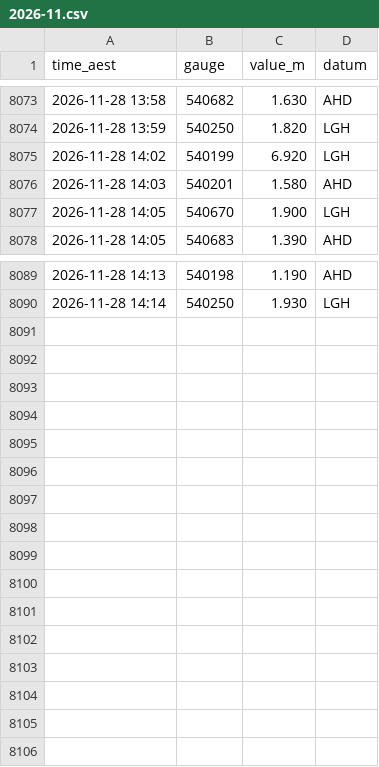
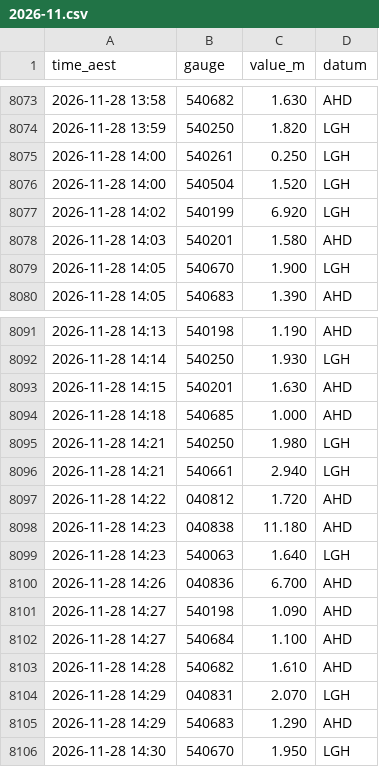
Before and after one commit to RowanP4069/Brisbane-River-tides, a CSV file: bom/2026-11.csv, drawn as a sheet; only a part is shown, gaps mark what is left out; the diff names each change by its address in the sheet, - before the commit and + after, or states it on an @@ line.

Commit message:
Collect BoM + Bar 2026-11-28 14:47 AEST (OptiPlex)

```diff
--- a/bom/2026-11.csv
+++ b/bom/2026-11.csv
+row 8075: 2026-11-28 14:00 | 540261 | 0.250 | LGH
+row 8076: 2026-11-28 14:00 | 540504 | 1.520 | LGH
+row 8093: 2026-11-28 14:15 | 540201 | 1.630 | AHD
+row 8094: 2026-11-28 14:18 | 540685 | 1.000 | AHD
+row 8095: 2026-11-28 14:21 | 540250 | 1.980 | LGH
+row 8096: 2026-11-28 14:21 | 540661 | 2.940 | LGH
+row 8097: 2026-11-28 14:22 | 040812 | 1.720 | AHD
+row 8098: 2026-11-28 14:23 | 040838 | 11.180 | AHD
+row 8099: 2026-11-28 14:23 | 540063 | 1.640 | LGH
+row 8100: 2026-11-28 14:26 | 040836 | 6.700 | AHD
+row 8101: 2026-11-28 14:27 | 540198 | 1.090 | AHD
+row 8102: 2026-11-28 14:27 | 540684 | 1.100 | AHD
+row 8103: 2026-11-28 14:28 | 540682 | 1.610 | AHD
+row 8104: 2026-11-28 14:29 | 040831 | 2.070 | LGH
+row 8105: 2026-11-28 14:29 | 540683 | 1.290 | AHD
+row 8106: 2026-11-28 14:30 | 540670 | 1.950 | LGH
```
Also changed, not shown: 1 other file.
